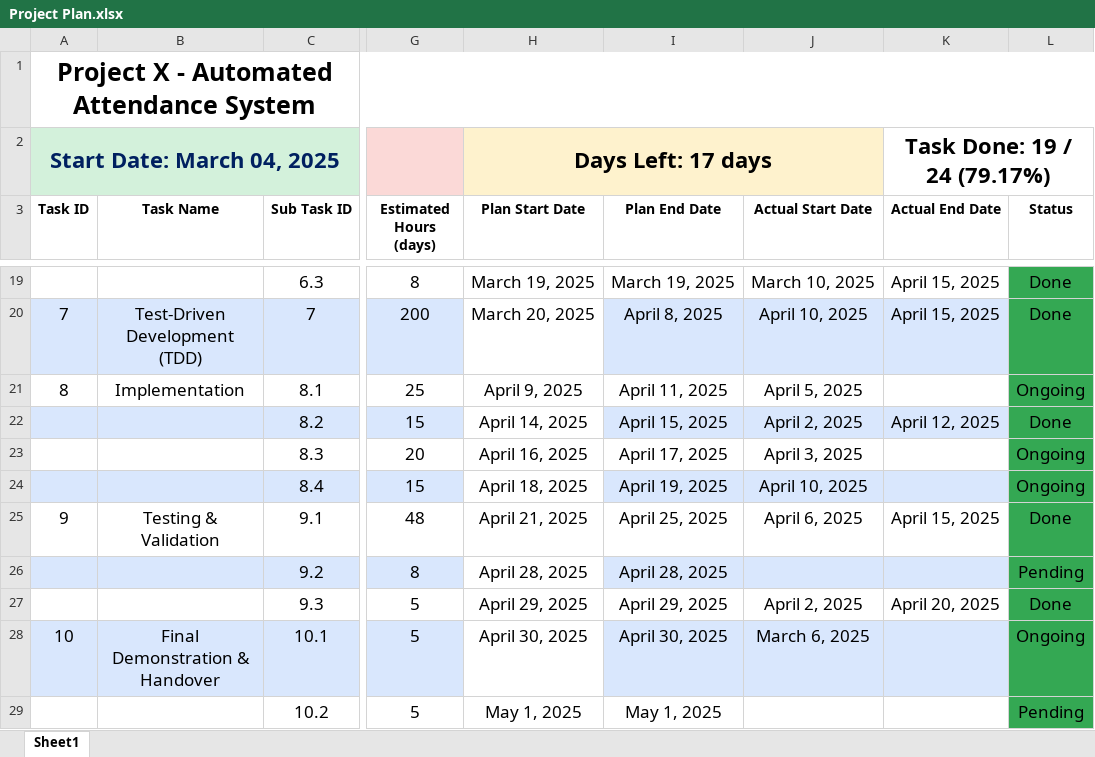
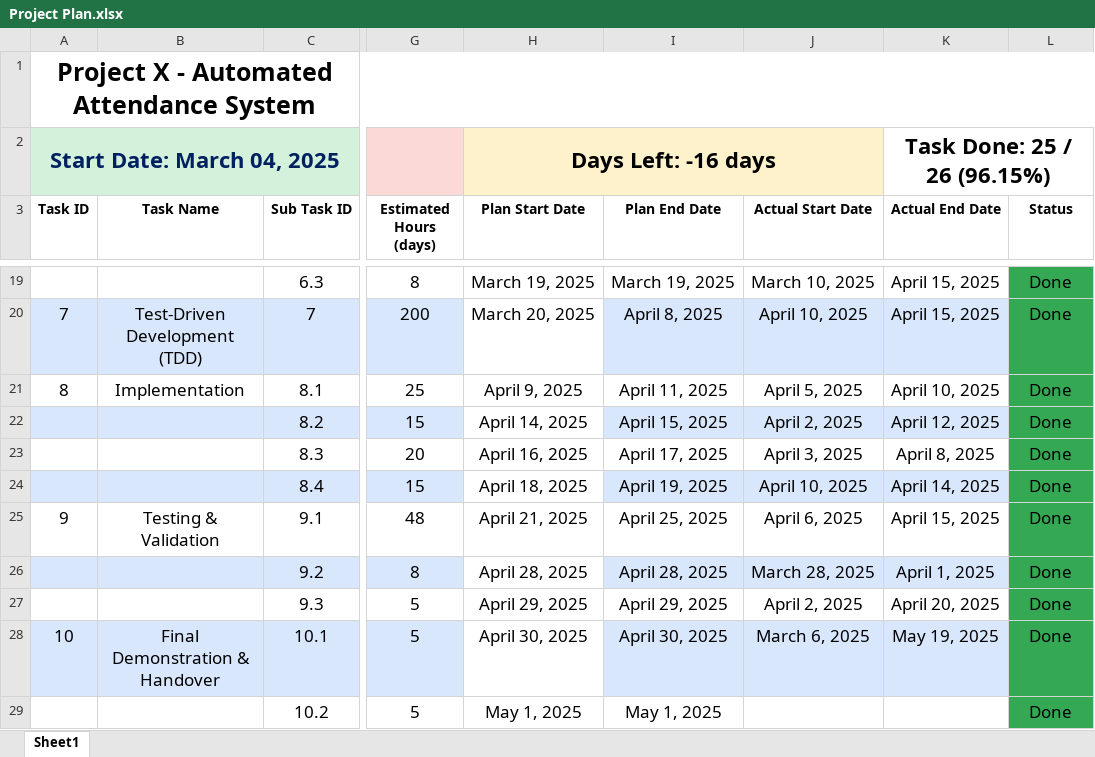
Before and after one commit to JustRob12/AttendanceAppClassroomFinal, an Excel workbook: 07.Project Office/Project Plan.xlsx, sheet Sheet1, drawn as a sheet; only a part is shown, gaps mark what is left out; values as stored, in another font and other column widths than the file's, no borders; conditional formats and table styles not drawn; the diff names each change by its address in the sheet, - before the commit and + after, or states it on an @@ line.

Commit message:
Updated Project Plan

```diff
--- a/07.Project Office/Project Plan.xlsx (sheet Sheet1)
+++ b/07.Project Office/Project Plan.xlsx (sheet Sheet1)
-H2 (Plan Start Date): Days Left: 17 days
+H2 (Plan Start Date): Days Left: -16 days
-K2 (Actual End Date): Task Done: 19 / 24 (79.17%)
+K2 (Actual End Date): Task Done: 25 / 26 (96.15%)
-K21 (Actual End Date): (empty)
+K21 (Actual End Date): April 10, 2025
-L21 (Status): Ongoing
+L21 (Status): Done
-K23 (Actual End Date): (empty)
+K23 (Actual End Date): April 8, 2025
-L23:L24 (Status): Ongoing
+L23:L24 (Status): Done
-K24 (Actual End Date): (empty)
+K24 (Actual End Date): April 14, 2025
-J26 (Actual Start Date): (empty)
+J26 (Actual Start Date): March 28, 2025
-K26 (Actual End Date): (empty)
+K26 (Actual End Date): April 1, 2025
-L26 (Status): Pending
+L26 (Status): Done
-K28 (Actual End Date): (empty)
+K28 (Actual End Date): May 19, 2025
-L28 (Status): Ongoing
+L28 (Status): Done
-L29 (Status): Pending
+L29 (Status): Done
```
